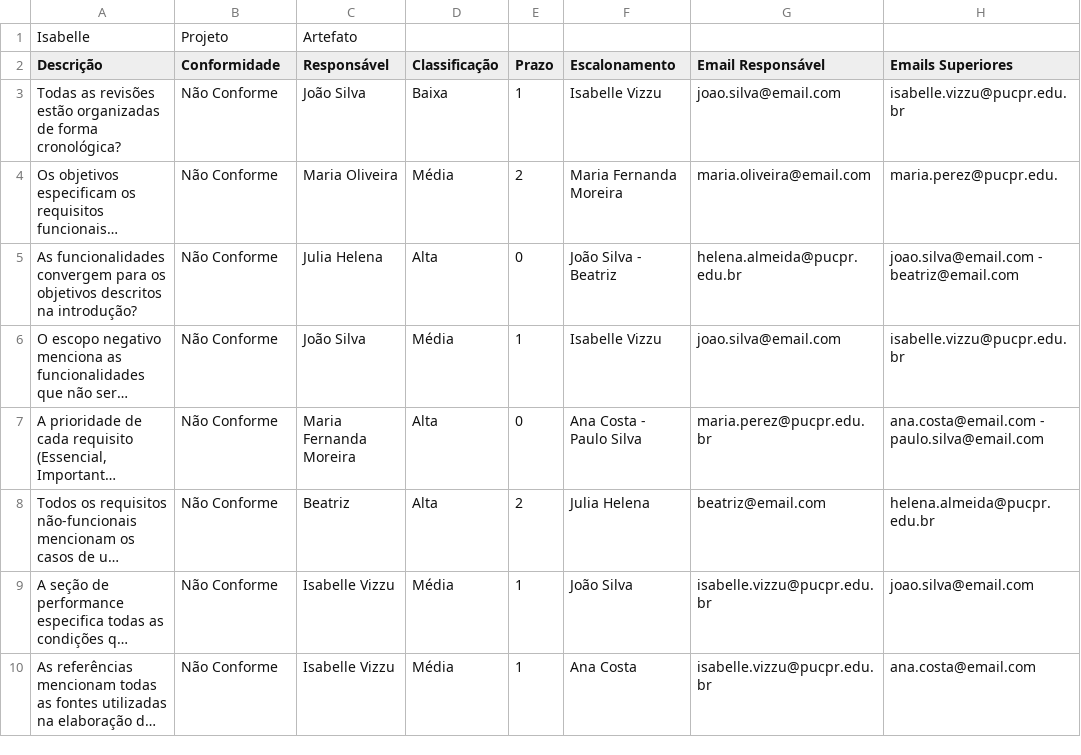
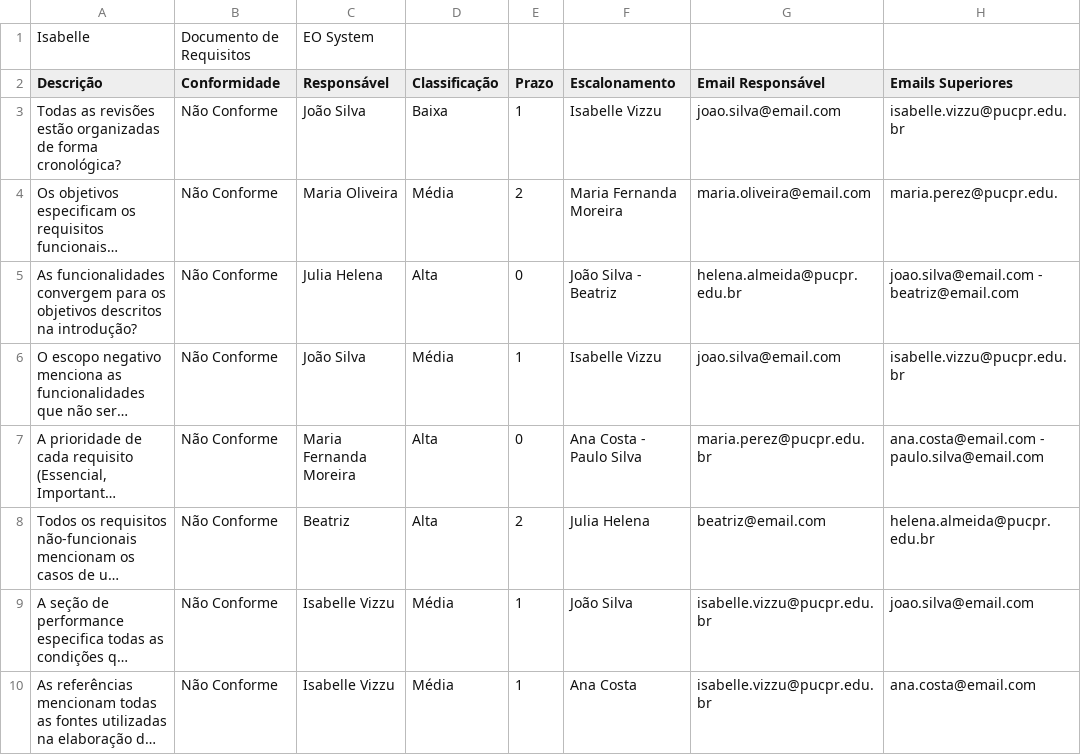
Before and after one commit to Isavizzu/Sistema-no-Trello-de-Nao-Conformidade, a CSV file: checklist.csv, drawn as a sheet; long unchanged cells end in ….

```diff
--- a/checklist.csv
+++ b/checklist.csv
@@ -1,2 +1,2 @@
-"Isabelle", "Projeto", "Artefato"
+"Isabelle", "Documento de Requisitos", "EO System"
 "Descrição","Conformidade","Responsável","Classificação","Prazo","Escalonamento","Email Responsável","Emails Superiores"
```
Also changed, not shown: 4 other files.
